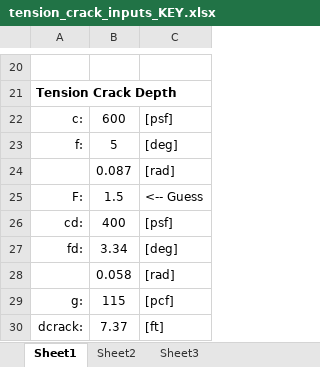
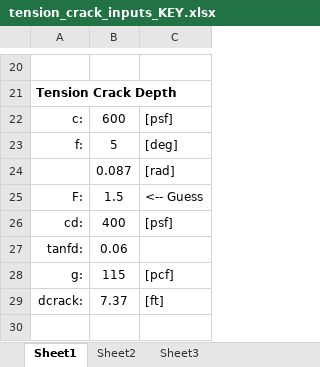
Before and after one commit to njones61/ce544, an Excel workbook: docs/unit2/10_details/tension_crack_inputs_KEY.xlsx, sheet Sheet1, drawn as a sheet; only a part is shown, gaps mark what is left out; values as stored, in another font and other column widths than the file's, no borders; removed rows and columns are numbered as before the commit, all else as after; the diff names each change by its address in the sheet, - before the commit and + after, or states it on an @@ line.

```diff
--- a/docs/unit2/10_details/tension_crack_inputs_KEY.xlsx (sheet Sheet1)
+++ b/docs/unit2/10_details/tension_crack_inputs_KEY.xlsx (sheet Sheet1)
-row 27: fd: | 3.34 | [deg]
-row 28:  | 0.058 | [rad]
+row 27: tanfd: | 0.06
```
Also changed, not shown: docs/unit2/10_details/tension_crack_inputs.xlsx, 1 other file.
